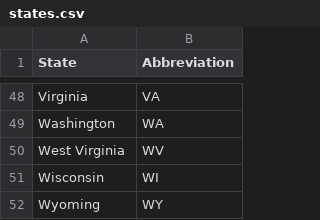
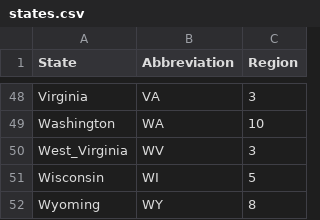
Before and after one commit to soph44/eventSafetyLevels, a CSV file: refTables/states.csv, drawn as a sheet; only a part is shown, gaps mark what is left out; the diff covers the shown part only; the diff names each change by its address in the sheet, - before the commit and + after, or states it on an @@ line.

```diff
--- a/refTables/states.csv
+++ b/refTables/states.csv
+column C (Region), rows 48-52: 3 | 10 | 3 | 5 | 8
-A50 (State): West Virginia
+A50 (State): West_Virginia
```
Also changed, not shown: 10 edited cells elsewhere in this file, refTables/region_data.csv, 4 other files.
